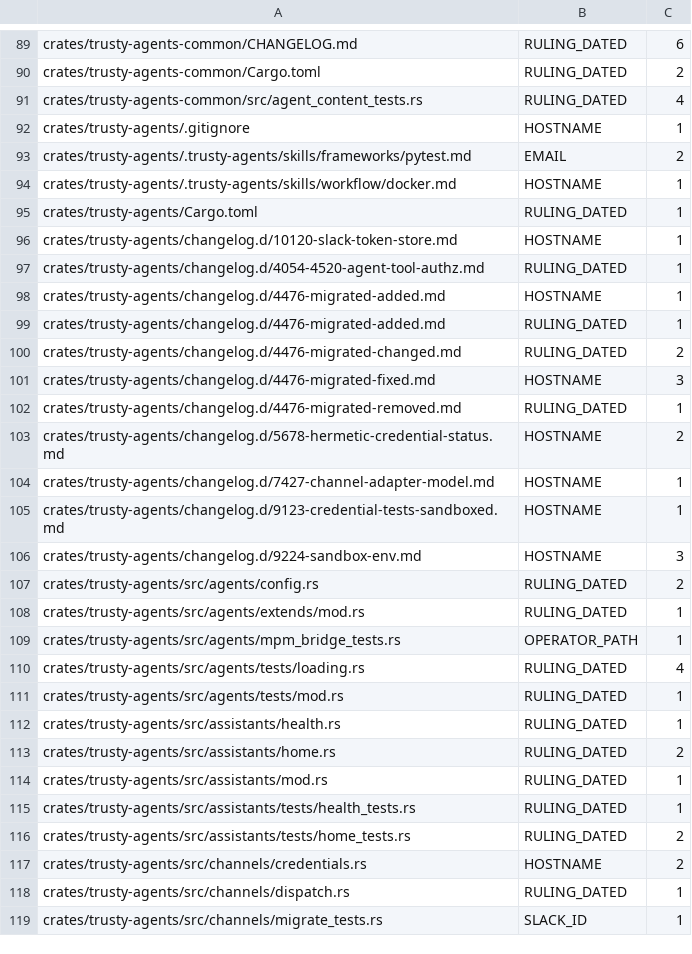
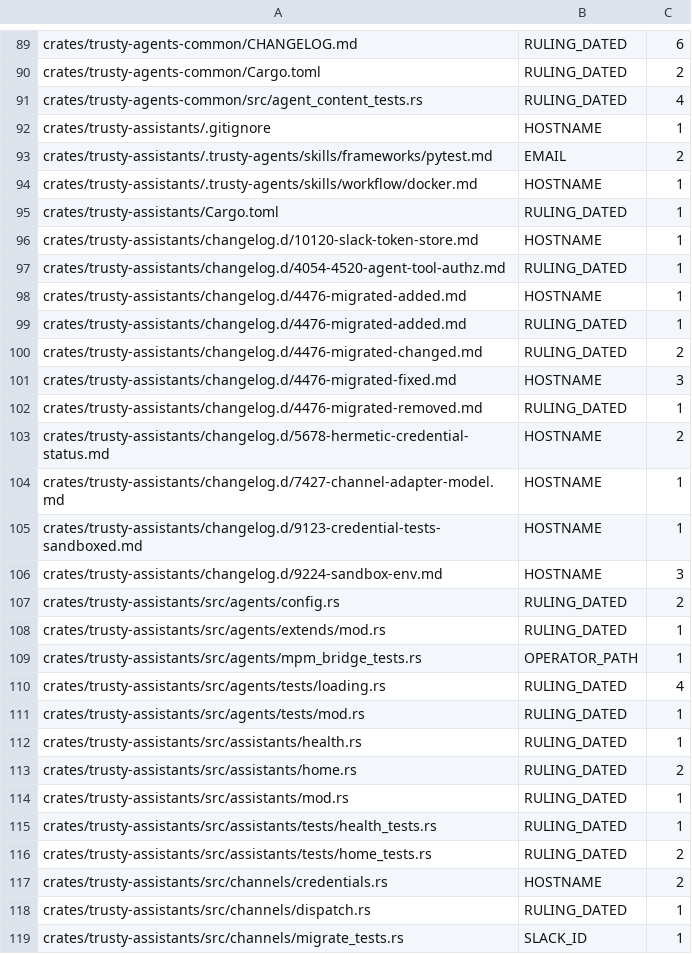
Before and after one commit to bobmatnyc/trusty-tools, a TSV file: scripts/public_leak_baseline.tsv, drawn as a sheet; only a part is shown, gaps mark what is left out; the diff covers the shown part only.

```diff
--- a/scripts/public_leak_baseline.tsv
+++ b/scripts/public_leak_baseline.tsv
@@ -91,29 +91,29 @@ crates/trusty-agents-common/Cargo.toml	RULING_DATED	2
 crates/trusty-agents-common/src/agent_content_tests.rs	RULING_DATED	4
-crates/trusty-agents/.gitignore	HOSTNAME	1
-crates/trusty-agents/.trusty-agents/skills/frameworks/pytest.md	EMAIL	2
-crates/trusty-agents/.trusty-agents/skills/workflow/docker.md	HOSTNAME	1
-crates/trusty-agents/Cargo.toml	RULING_DATED	1
-crates/trusty-agents/changelog.d/10120-slack-token-store.md	HOSTNAME	1
-crates/trusty-agents/changelog.d/4054-4520-agent-tool-authz.md	RULING_DATED	1
-crates/trusty-agents/changelog.d/4476-migrated-added.md	HOSTNAME	1
-crates/trusty-agents/changelog.d/4476-migrated-added.md	RULING_DATED	1
-crates/trusty-agents/changelog.d/4476-migrated-changed.md	RULING_DATED	2
-crates/trusty-agents/changelog.d/4476-migrated-fixed.md	HOSTNAME	3
-crates/trusty-agents/changelog.d/4476-migrated-removed.md	RULING_DATED	1
-crates/trusty-agents/changelog.d/5678-hermetic-credential-status.md	HOSTNAME	2
-crates/trusty-agents/changelog.d/7427-channel-adapter-model.md	HOSTNAME	1
-crates/trusty-agents/changelog.d/9123-credential-tests-sandboxed.md	HOSTNAME	1
-crates/trusty-agents/changelog.d/9224-sandbox-env.md	HOSTNAME	3
-crates/trusty-agents/src/agents/config.rs	RULING_DATED	2
-crates/trusty-agents/src/agents/extends/mod.rs	RULING_DATED	1
-crates/trusty-agents/src/agents/mpm_bridge_tests.rs	OPERATOR_PATH	1
-crates/trusty-agents/src/agents/tests/loading.rs	RULING_DATED	4
-crates/trusty-agents/src/agents/tests/mod.rs	RULING_DATED	1
-crates/trusty-agents/src/assistants/health.rs	RULING_DATED	1
-crates/trusty-agents/src/assistants/home.rs	RULING_DATED	2
-crates/trusty-agents/src/assistants/mod.rs	RULING_DATED	1
-crates/trusty-agents/src/assistants/tests/health_tests.rs	RULING_DATED	1
-crates/trusty-agents/src/assistants/tests/home_tests.rs	RULING_DATED	2
-crates/trusty-agents/src/channels/credentials.rs	HOSTNAME	2
-crates/trusty-agents/src/channels/dispatch.rs	RULING_DATED	1
-crates/trusty-agents/src/channels/migrate_tests.rs	SLACK_ID	1
+crates/trusty-assistants/.gitignore	HOSTNAME	1
+crates/trusty-assistants/.trusty-agents/skills/frameworks/pytest.md	EMAIL	2
+crates/trusty-assistants/.trusty-agents/skills/workflow/docker.md	HOSTNAME	1
+crates/trusty-assistants/Cargo.toml	RULING_DATED	1
+crates/trusty-assistants/changelog.d/10120-slack-token-store.md	HOSTNAME	1
+crates/trusty-assistants/changelog.d/4054-4520-agent-tool-authz.md	RULING_DATED	1
+crates/trusty-assistants/changelog.d/4476-migrated-added.md	HOSTNAME	1
+crates/trusty-assistants/changelog.d/4476-migrated-added.md	RULING_DATED	1
+crates/trusty-assistants/changelog.d/4476-migrated-changed.md	RULING_DATED	2
+crates/trusty-assistants/changelog.d/4476-migrated-fixed.md	HOSTNAME	3
+crates/trusty-assistants/changelog.d/4476-migrated-removed.md	RULING_DATED	1
+crates/trusty-assistants/changelog.d/5678-hermetic-credential-status.md	HOSTNAME	2
+crates/trusty-assistants/changelog.d/7427-channel-adapter-model.md	HOSTNAME	1
+crates/trusty-assistants/changelog.d/9123-credential-tests-sandboxed.md	HOSTNAME	1
+crates/trusty-assistants/changelog.d/9224-sandbox-env.md	HOSTNAME	3
+crates/trusty-assistants/src/agents/config.rs	RULING_DATED	2
+crates/trusty-assistants/src/agents/extends/mod.rs	RULING_DATED	1
+crates/trusty-assistants/src/agents/mpm_bridge_tests.rs	OPERATOR_PATH	1
+crates/trusty-assistants/src/agents/tests/loading.rs	RULING_DATED	4
+crates/trusty-assistants/src/agents/tests/mod.rs	RULING_DATED	1
+crates/trusty-assistants/src/assistants/health.rs	RULING_DATED	1
+crates/trusty-assistants/src/assistants/home.rs	RULING_DATED	2
+crates/trusty-assistants/src/assistants/mod.rs	RULING_DATED	1
+crates/trusty-assistants/src/assistants/tests/health_tests.rs	RULING_DATED	1
+crates/trusty-assistants/src/assistants/tests/home_tests.rs	RULING_DATED	2
+crates/trusty-assistants/src/channels/credentials.rs	HOSTNAME	2
+crates/trusty-assistants/src/channels/dispatch.rs	RULING_DATED	1
+crates/trusty-assistants/src/channels/migrate_tests.rs	SLACK_ID	1
```
Also changed, not shown: 49 edited cells elsewhere in this file, .test-pointer-allowlist.tsv, docs/public-manifest.tsv, 30 other files.
